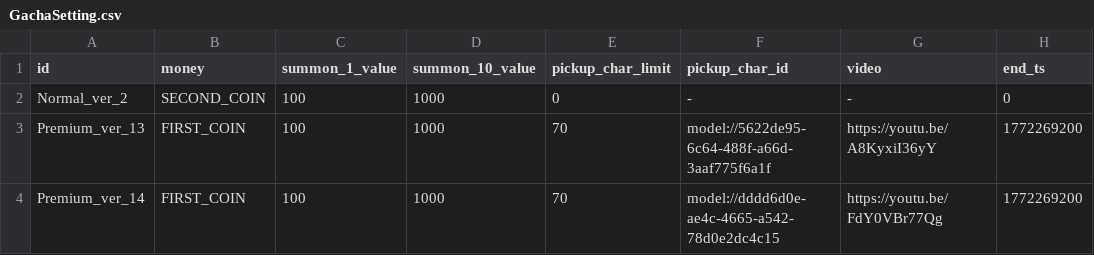
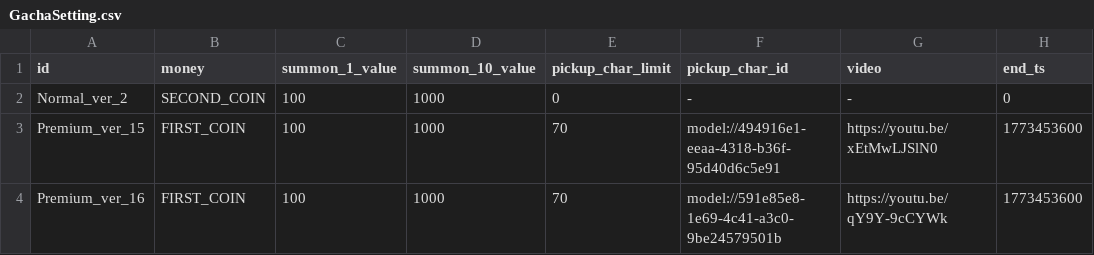
Before and after one commit to browniesss/MapleWorlds, a CSV file: RootDesk/MyDesk/DataSets/Gacha/GachaSetting.csv, drawn as a sheet.

```diff
--- a/RootDesk/MyDesk/DataSets/Gacha/GachaSetting.csv
+++ b/RootDesk/MyDesk/DataSets/Gacha/GachaSetting.csv
@@ -2,3 +2,3 @@
 Normal_ver_2,SECOND_COIN,100,1000,0,-,-,0
-Premium_ver_13,FIRST_COIN,100,1000,70,model://5622de95-6c64-488f-a66d-3aaf775f6a1f,https://youtu.be/A8KyxiI36yY,1772269200
-Premium_ver_14,FIRST_COIN,100,1000,70,model://dddd6d0e-ae4c-4665-a542-78d0e2dc4c15,https://youtu.be/FdY0VBr77Qg,1772269200
+Premium_ver_15,FIRST_COIN,100,1000,70,model://494916e1-eeaa-4318-b36f-95d40d6c5e91,https://youtu.be/xEtMwLJSlN0,1773453600
+Premium_ver_16,FIRST_COIN,100,1000,70,model://591e85e8-1e69-4c41-a3c0-9be24579501b,https://youtu.be/qY9Y-9cCYWk,1773453600
```
Also changed, not shown: 14 other files.
